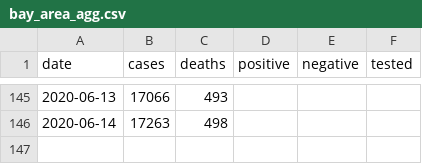
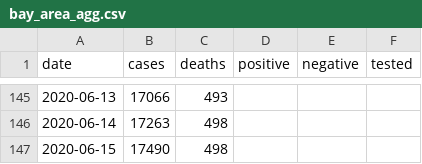
Before and after one commit to klintkanopka/COVID-19, a CSV file: data/bay_area_agg.csv, drawn as a sheet; only a part is shown, gaps mark what is left out; the diff names each change by its address in the sheet, - before the commit and + after, or states it on an @@ line.

Commit message:
update data on Tue 16 Jun 00:00:01 PDT 2020

```diff
--- a/data/bay_area_agg.csv
+++ b/data/bay_area_agg.csv
+row 147: 2020-06-15 | 17490 | 498
```
Also changed, not shown: data/santa_clara_agg.csv, 1 other file.
